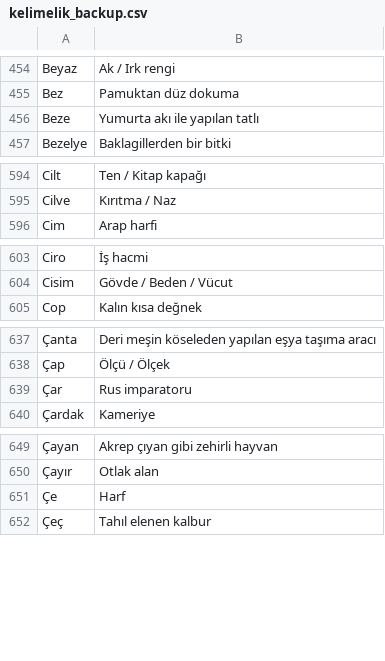
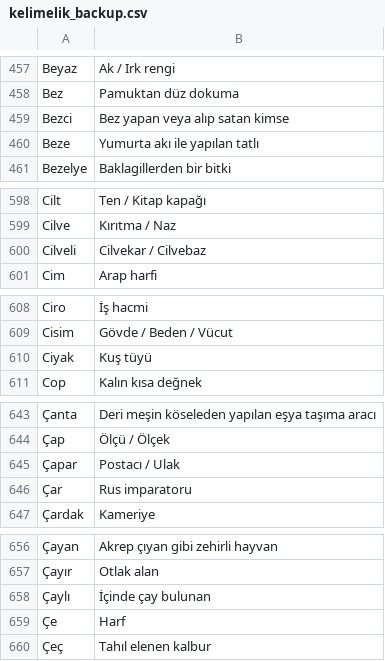
Before and after one commit to VedatBiner/flutter-codes, a CSV file: kelimelik_words_app/assets/database/kelimelik_backup.csv, drawn as a sheet; only a part is shown, gaps mark what is left out; the diff covers the shown part only; the diff names each change by its address in the sheet, - before the commit and + after, or states it on an @@ line.

```diff
--- a/kelimelik_words_app/assets/database/kelimelik_backup.csv
+++ b/kelimelik_words_app/assets/database/kelimelik_backup.csv
+row 459: Bezci | Bez yapan veya alıp satan kimse
+row 600: Cilveli | Cilvekar / Cilvebaz
+row 610: Ciyak | Kuş tüyü
+row 645: Çapar | Postacı / Ulak
+row 658: Çaylı | İçinde çay bulunan
```
Also changed, not shown: 39 added rows and 1 moved row elsewhere in this file, 10 other files.
